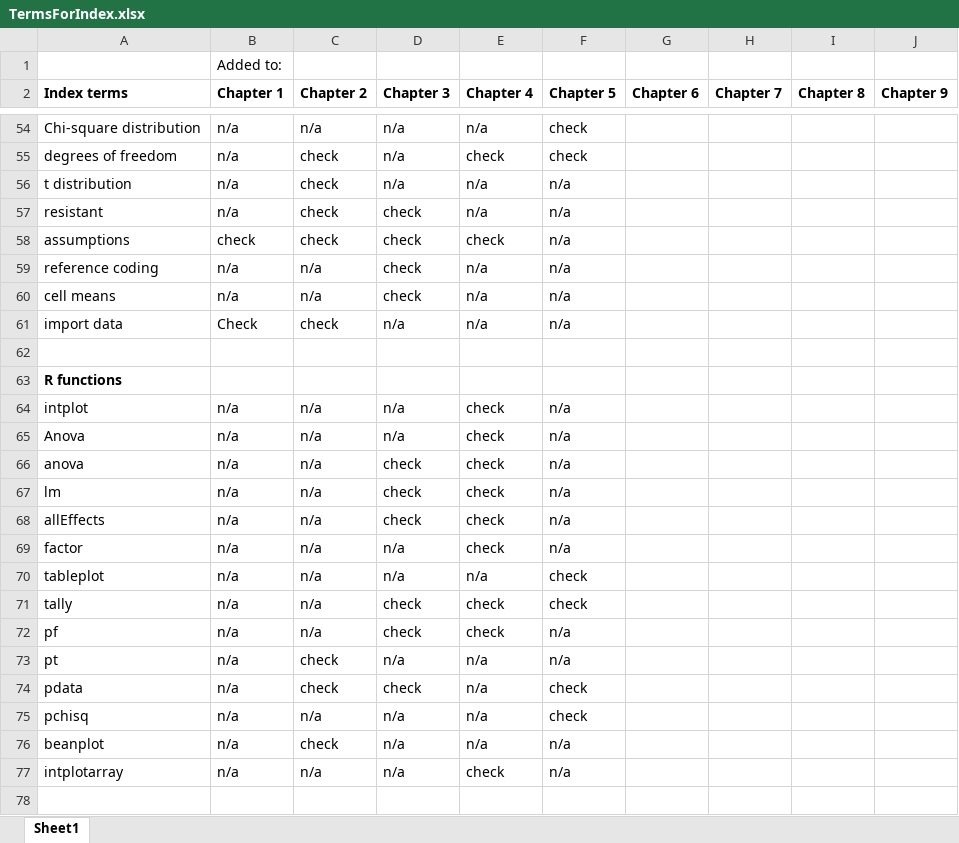
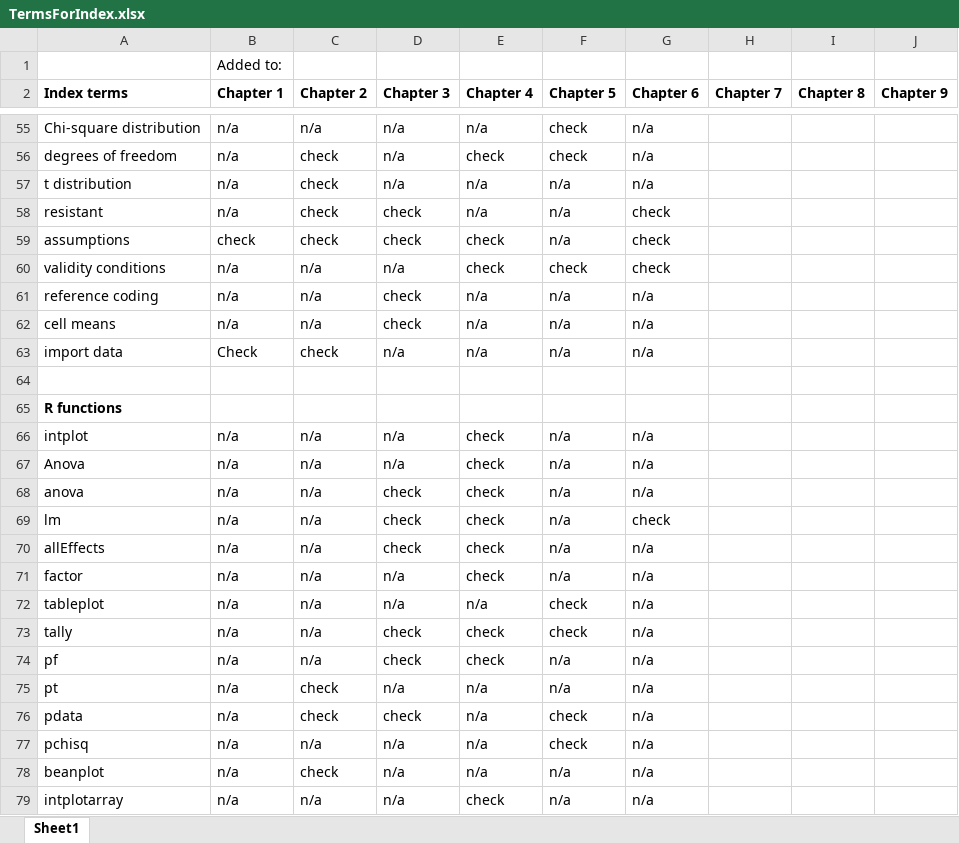
Before and after one commit to gpeterson406/Greenwood_Book, an Excel workbook: TermsForIndex.xlsx, sheet Sheet1, drawn as a sheet; only a part is shown, gaps mark what is left out; values as stored, in another font and other column widths than the file's, no borders; addresses are those after the commit; the diff covers the shown part only; the diff names each change by its address in the sheet, - before the commit and + after, or states it on an @@ line.

Commit message:
Worked through chapter 6
Also added packages from all previous chapters to index that were missed
before

```diff
--- a/TermsForIndex.xlsx (sheet Sheet1)
+++ b/TermsForIndex.xlsx (sheet Sheet1)
-G55:G57 (Chapter 6): (empty)
+G55:G57 (Chapter 6): n/a
-G58:G59 (Chapter 6): (empty)
+G58:G59 (Chapter 6): check
+row 60: validity conditions | n/a | n/a | n/a | check | check | check
-G61:G63 (Chapter 6): (empty)
+G61:G63 (Chapter 6): n/a
-G66:G68 (Chapter 6): (empty)
+G66:G68 (Chapter 6): n/a
-G69 (Chapter 6): (empty)
+G69 (Chapter 6): check
-G70:G79 (Chapter 6): (empty)
+G70:G79 (Chapter 6): n/a
```
Also changed, not shown: 1 added row and 51 edited cells elsewhere in this sheet, 7 other files.
